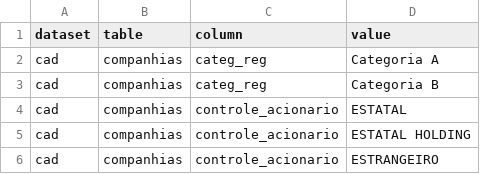
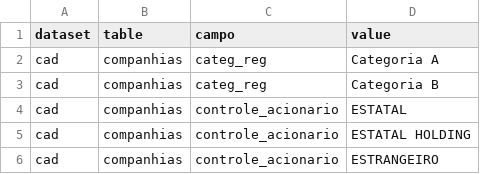
Before and after one commit to SidneyBissoli/cvmdata, a CSV file: inst/extdata/cvm_codelists_snapshot.csv, drawn as a sheet; only a part is shown.

```diff
--- a/inst/extdata/cvm_codelists_snapshot.csv
+++ b/inst/extdata/cvm_codelists_snapshot.csv
@@ -1,2 +1,2 @@
-dataset,table,column,value
+dataset,table,campo,value
 cad,companhias,categ_reg,Categoria A
```
Also changed, not shown: 3 other files.
